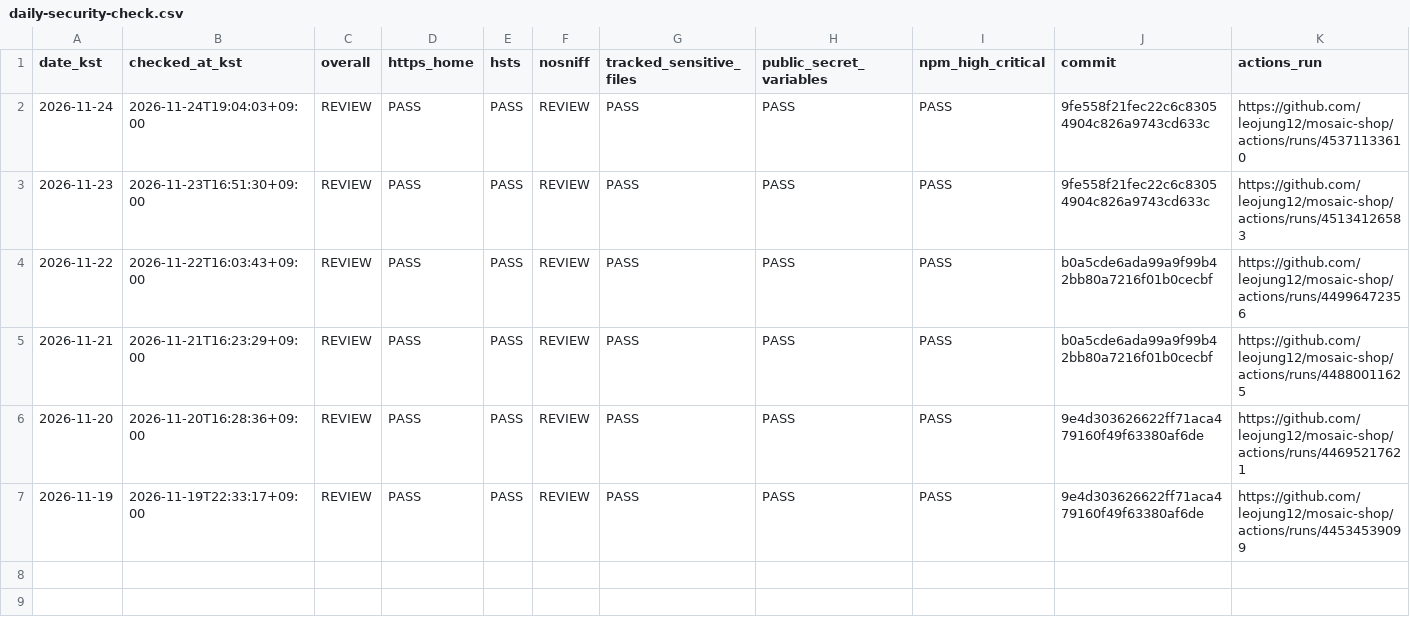
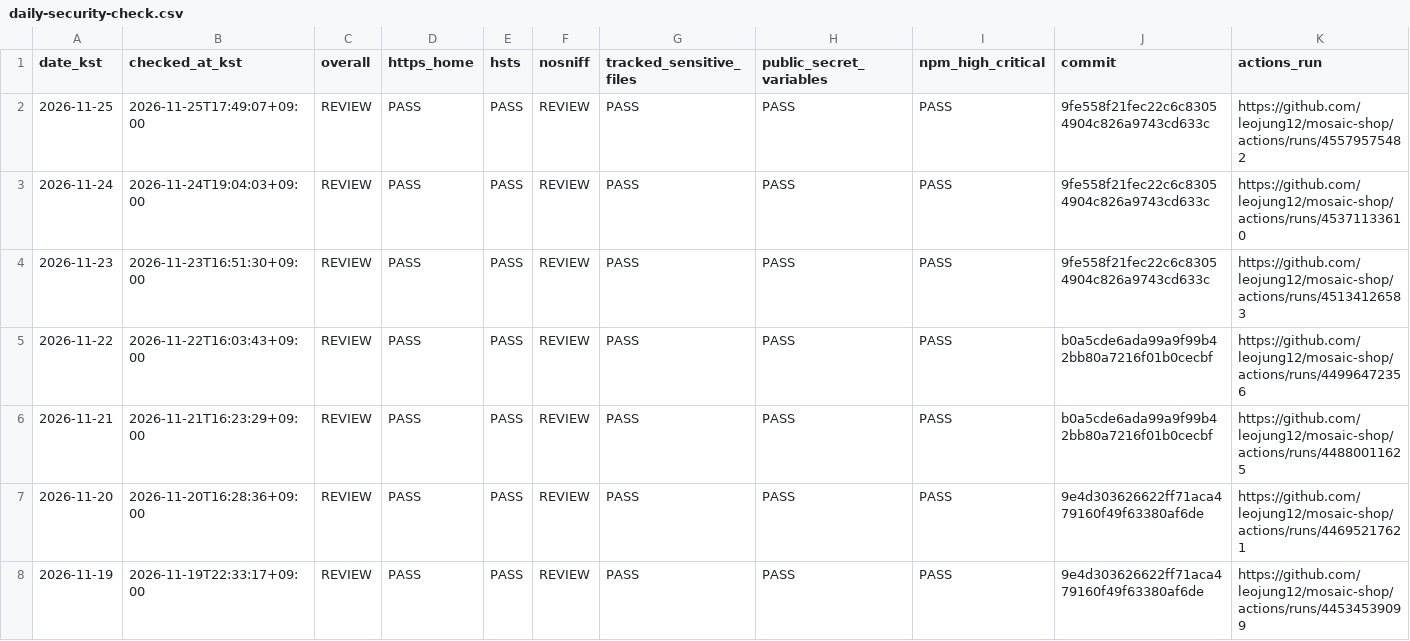
Before and after one commit to leojung12/mosaic-shop, a CSV file: daily-security-check.csv, drawn as a sheet; the diff names each change by its address in the sheet, - before the commit and + after, or states it on an @@ line.

```diff
--- a/daily-security-check.csv
+++ b/daily-security-check.csv
+row 2: 2026-11-25 | 2026-11-25T17:49:07+09:00 | REVIEW | PASS | PASS | REVIEW | PASS | PASS | PASS | 9fe558f21fec22c6c83054904c826a9743cd633c | https://github.com/leojung12/mosaic-shop/actions/runs/45579575482
```
